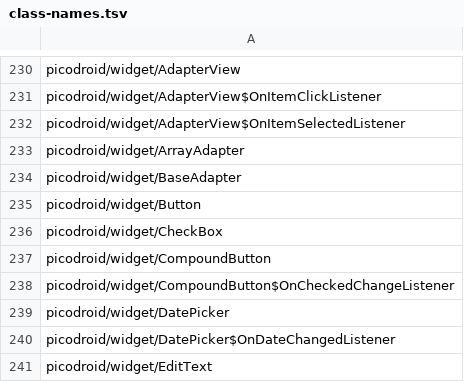
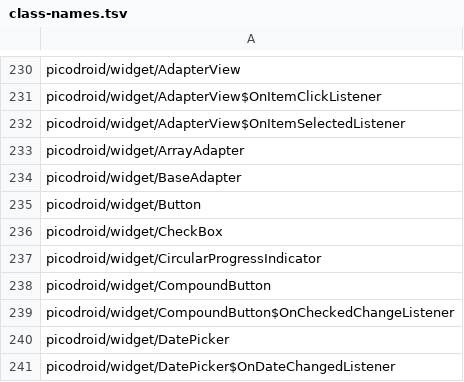
Before and after one commit to shivrajora/picodroid-rs, a TSV file: sdk/class-names.tsv, drawn as a sheet; only a part is shown, gaps mark what is left out; the shorter side is filled out with more unchanged rows.

```diff
--- a/sdk/class-names.tsv
+++ b/sdk/class-names.tsv
@@ -236,2 +236,3 @@ picodroid/widget/Button
 picodroid/widget/CheckBox
+picodroid/widget/CircularProgressIndicator
 picodroid/widget/CompoundButton
```
Also changed, not shown: sdk/member-names.tsv, 19 other files.
